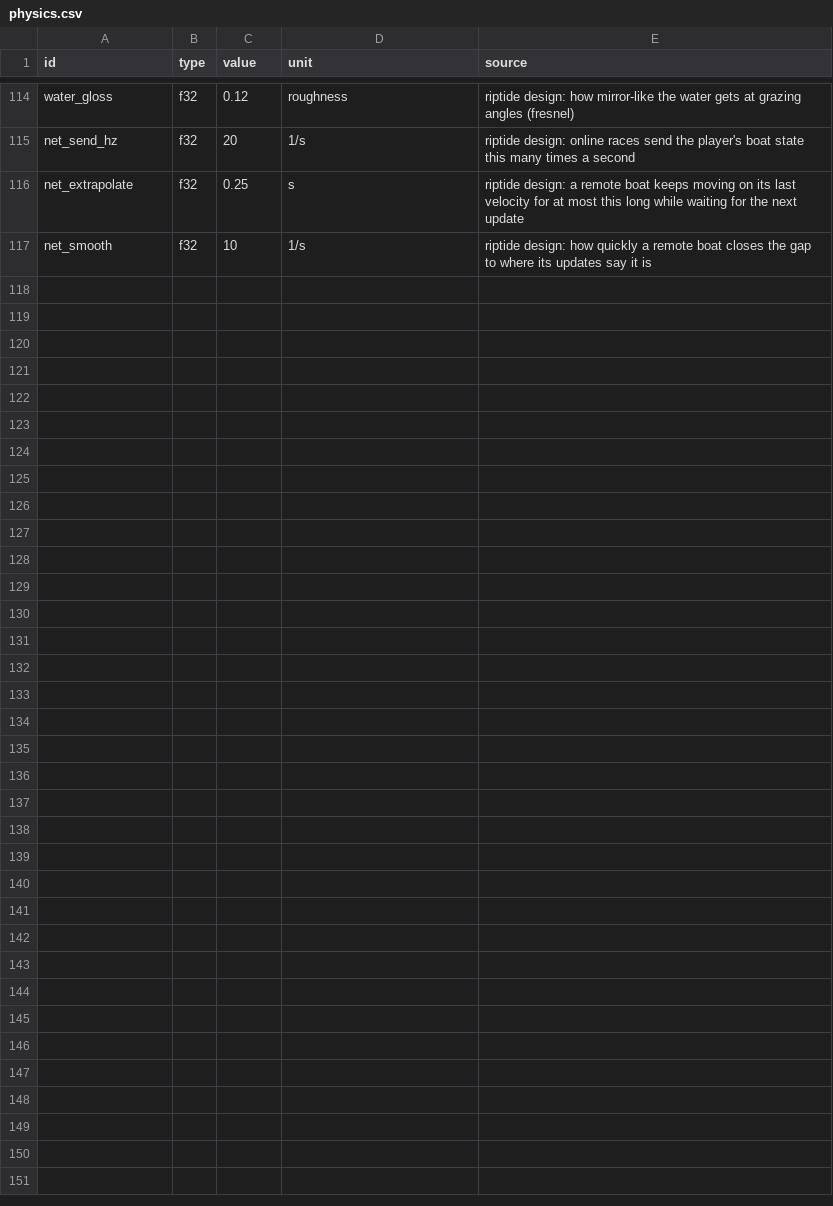
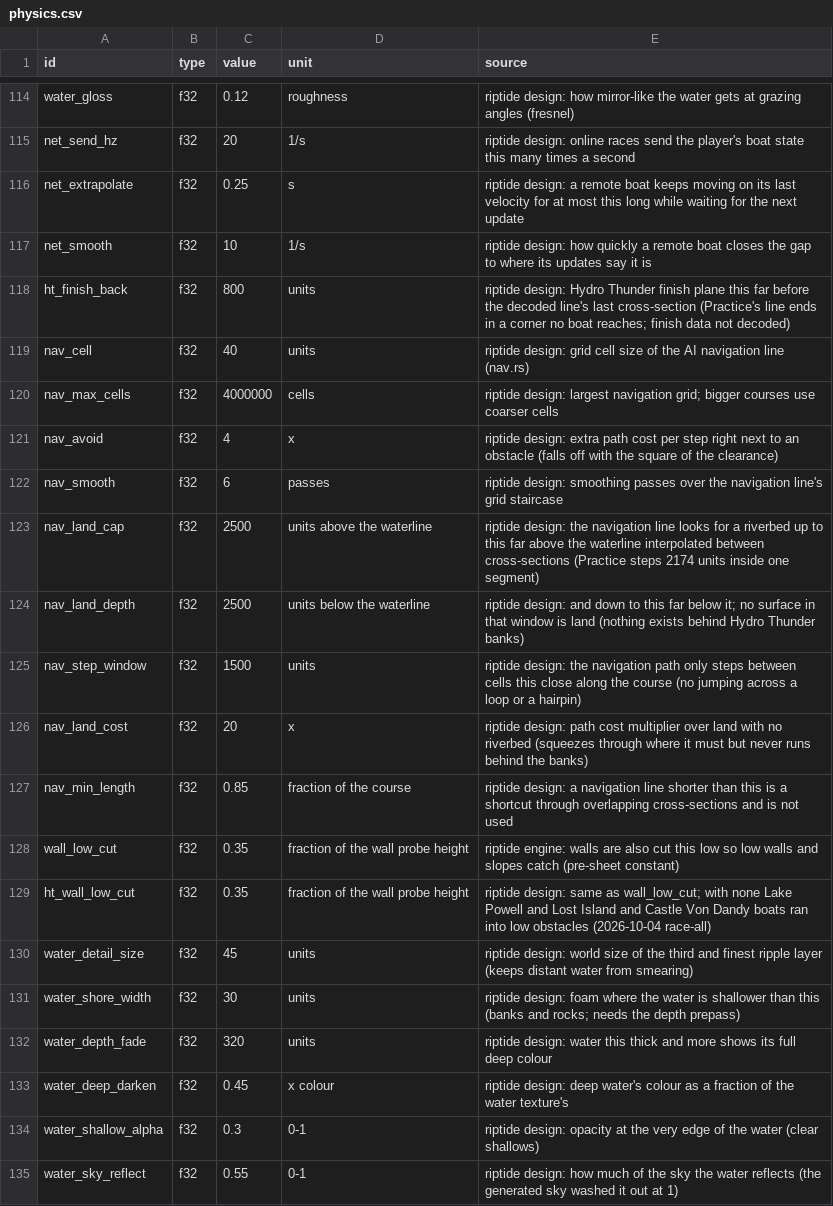
Before and after one commit to solarfren69420/Riptide, a CSV file: sheets/physics.csv, drawn as a sheet; only a part is shown, gaps mark what is left out.

Commit message:
Track fixes: AI navigation line (13 of 25 courses finish), Hydro Thunder finish plane; water: finer ripples, less glare
The AI follows a path computed from each course's collision geometry where it measured
better (tracks.ai_line). Lake Powell, Revenge of the Nile and Practice now finish.
Water: a third, finer ripple layer, less sky reflection, darker deep colour.

```diff
--- a/sheets/physics.csv
+++ b/sheets/physics.csv
@@ -117 +117,19 @@ net_extrapolate,f32,0.25,s,riptide design: a remote boat keeps moving on its las
 net_smooth,f32,10,1/s,riptide design: how quickly a remote boat closes the gap to where its updates say it is
+ht_finish_back,f32,800,units,riptide design: Hydro Thunder finish plane this far before the decoded line's last cross-section (Practice's line ends in a corner no boat reaches; finish data not decoded)
+nav_cell,f32,40,units,riptide design: grid cell size of the AI navigation line (nav.rs)
+nav_max_cells,f32,4000000,cells,riptide design: largest navigation grid; bigger courses use coarser cells
+nav_avoid,f32,4,x,riptide design: extra path cost per step right next to an obstacle (falls off with the square of the clearance)
+nav_smooth,f32,6,passes,riptide design: smoothing passes over the navigation line's grid staircase
+nav_land_cap,f32,2500,units above the waterline,riptide design: the navigation line looks for a riverbed up to this far above the waterline interpolated between cross-sections (Practice steps 2174 units inside one segment)
+nav_land_depth,f32,2500,units below the waterline,riptide design: and down to this far below it; no surface in that window is land (nothing exists behind Hydro Thunder banks)
+nav_step_window,f32,1500,units,riptide design: the navigation path only steps between cells this close along the course (no jumping across a loop or a hairpin)
+nav_land_cost,f32,20,x,riptide design: path cost multiplier over land with no riverbed (squeezes through where it must but never runs behind the banks)
+nav_min_length,f32,0.85,fraction of the course,riptide design: a navigation line shorter than this is a shortcut through overlapping cross-sections and is not used
+wall_low_cut,f32,0.35,fraction of the wall probe height,riptide engine: walls are also cut this low so low walls and slopes catch (pre-sheet constant)
+ht_wall_low_cut,f32,0.35,fraction of the wall probe height,riptide design: same as wall_low_cut; with none Lake Powell and Lost Island and Castle Von Dandy boats ran into low obstacles (2026-10-04 race-all)
+water_detail_size,f32,45,units,riptide design: world size of the third and finest ripple layer (keeps distant water from smearing)
+water_shore_width,f32,30,units,riptide design: foam where the water is shallower than this (banks and rocks; needs the depth prepass)
+water_depth_fade,f32,320,units,riptide design: water this thick and more shows its full deep colour
+water_deep_darken,f32,0.45,x colour,riptide design: deep water's colour as a fraction of the water texture's
+water_shallow_alpha,f32,0.3,0-1,riptide design: opacity at the very edge of the water (clear shallows)
+water_sky_reflect,f32,0.55,0-1,riptide design: how much of the sky the water reflects (the generated sky washed it out at 1)
```
Also changed, not shown: sheets/tracks.csv, 10 other files.
